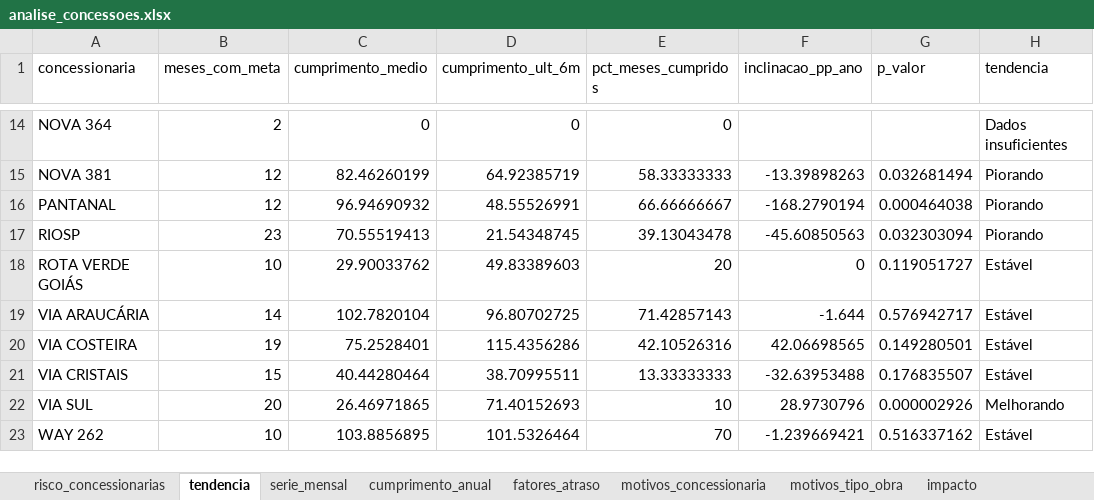
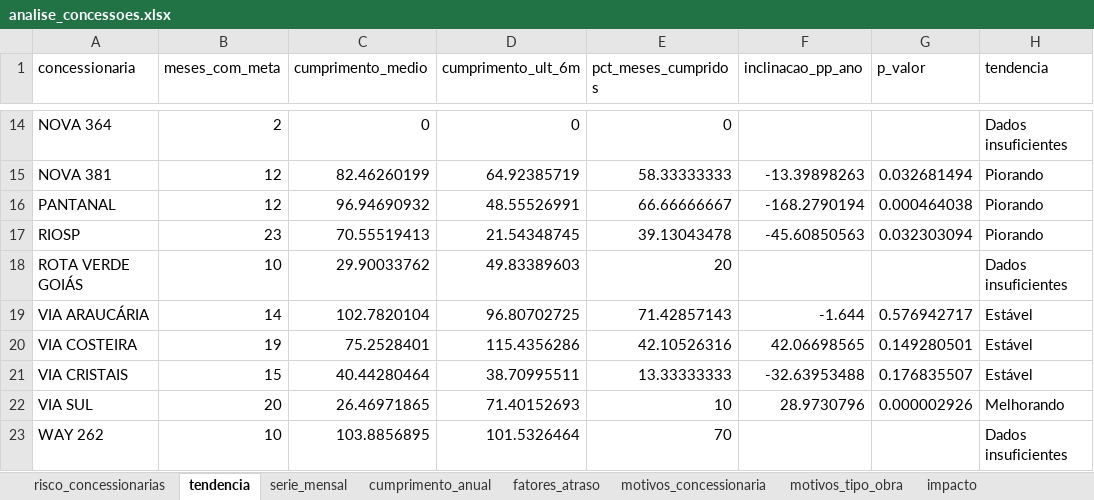
Before and after one commit to machadomuriloemp-ui/Meu-projeto, an Excel workbook: saida/analise_concessoes.xlsx, sheet tendencia, drawn as a sheet; only a part is shown, gaps mark what is left out; values as stored, in another font and other column widths than the file's, no borders; the diff names each change by its address in the sheet, - before the commit and + after, or states it on an @@ line.

```diff
--- a/saida/analise_concessoes.xlsx (sheet tendencia)
+++ b/saida/analise_concessoes.xlsx (sheet tendencia)
-F18 (inclinacao_pp_ano): 0
+F18 (inclinacao_pp_ano): (empty)
-G18 (p_valor): 0.119051727
+G18 (p_valor): (empty)
-H18 (tendencia): Estável
+H18 (tendencia): Dados insuficientes
-F23 (inclinacao_pp_ano): -1.239669421
+F23 (inclinacao_pp_ano): (empty)
-G23 (p_valor): 0.516337162
+G23 (p_valor): (empty)
-H23 (tendencia): Estável
+H23 (tendencia): Dados insuficientes
```
Also changed, not shown: sheet previsao_obras, sheet risco_concessionarias, 6 other files.
